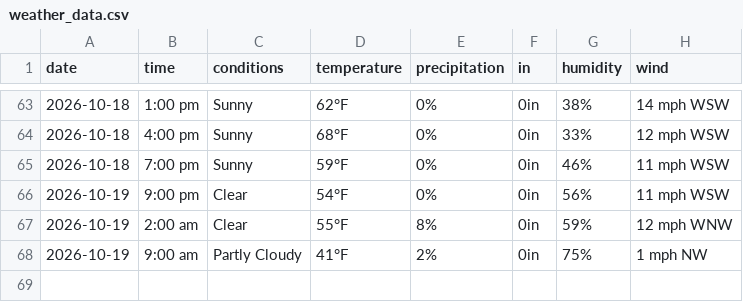
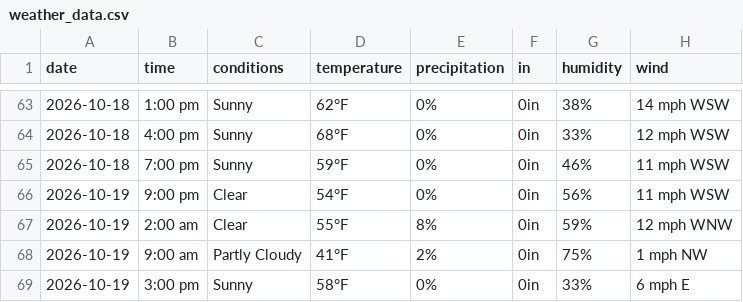
Before and after one commit to dpteddy/SDC-dashboard, a CSV file: data/weather_data.csv, drawn as a sheet; only a part is shown, gaps mark what is left out.

```diff
--- a/data/weather_data.csv
+++ b/data/weather_data.csv
@@ -68 +68,2 @@ date,time,conditions,temperature,precipitation,in,humidity,wind
 2026-10-19,9:00 am,Partly Cloudy,41°F,2%,0in,75%,1 mph NW
+2026-10-19,3:00 pm,Sunny,58°F,0%,0in,33%,6 mph E
```
